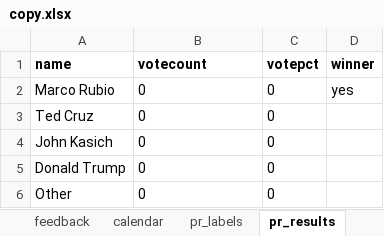
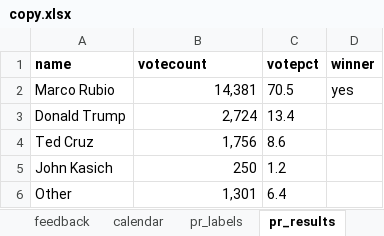
Before and after one commit to nprapps/elections16, an Excel workbook: data/copy.xlsx, sheet pr_results, drawn as a sheet; values as stored, in another font and other column widths than the file's, no borders; charts and pictures not drawn; removed rows and columns are numbered as before the commit, all else as after; the diff names each change by its address in the sheet, - before the commit and + after, or states it on an @@ line.

Commit message:
add route for results pr

```diff
--- a/data/copy.xlsx (sheet pr_results)
+++ b/data/copy.xlsx (sheet pr_results)
-B2 (votecount): 0
+B2 (votecount): 14,381
-B2 alignment: left
+B2 alignment: right
-C2 (votepct): 0
+C2 (votepct): 70.5
+row 3: Donald Trump | 2,724 | 13.4
-B4 (votecount): 0
+B4 (votecount): 1,756
-B4:B5 alignment: left
+B4:B5 alignment: right
-C4 (votepct): 0
+C4 (votepct): 8.6
-B5 (votecount): 0
+B5 (votecount): 250
-C5 (votepct): 0
+C5 (votepct): 1.2
-row 5: Donald Trump | 0 | 0
-B6 (votecount): 0
+B6 (votecount): 1,301
-B6 alignment: left
+B6 alignment: right
-C6 (votepct): 0
+C6 (votepct): 6.4
```
Also changed, not shown: sheet pr_working, sheet pr_labels, sheet meta, sheet calendar, sheet after, data/calendar.xlsx, 1 other file.
